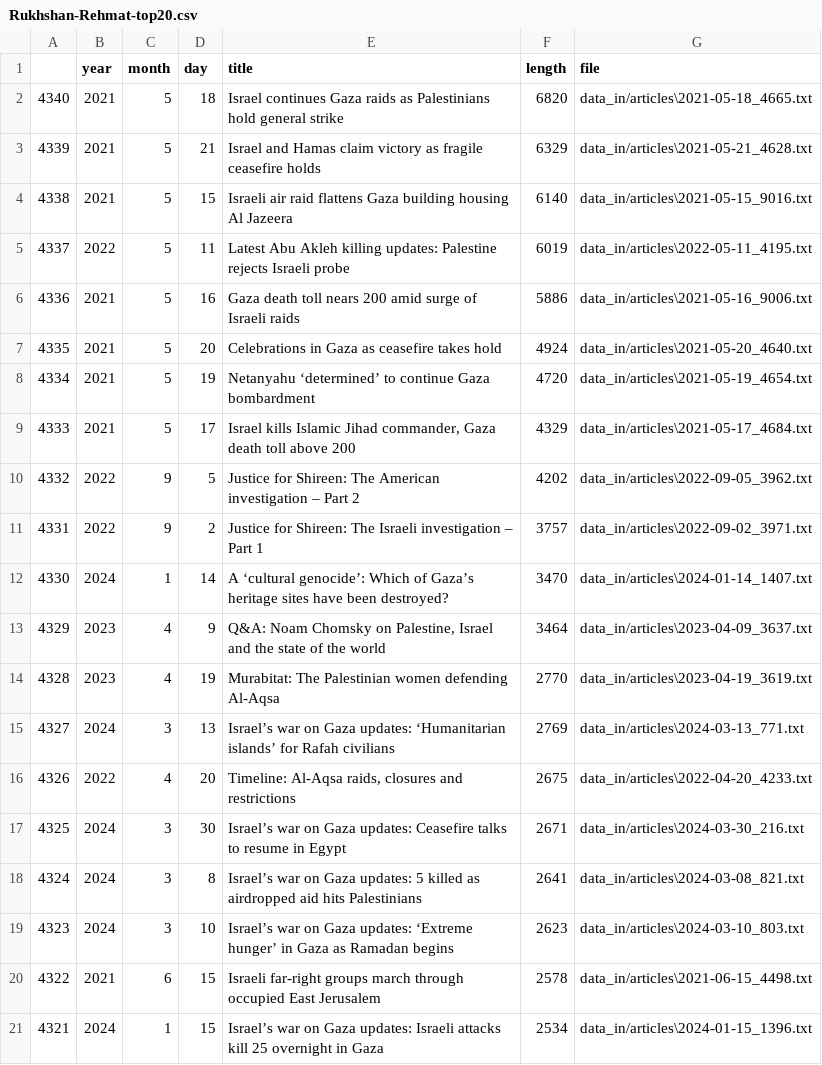
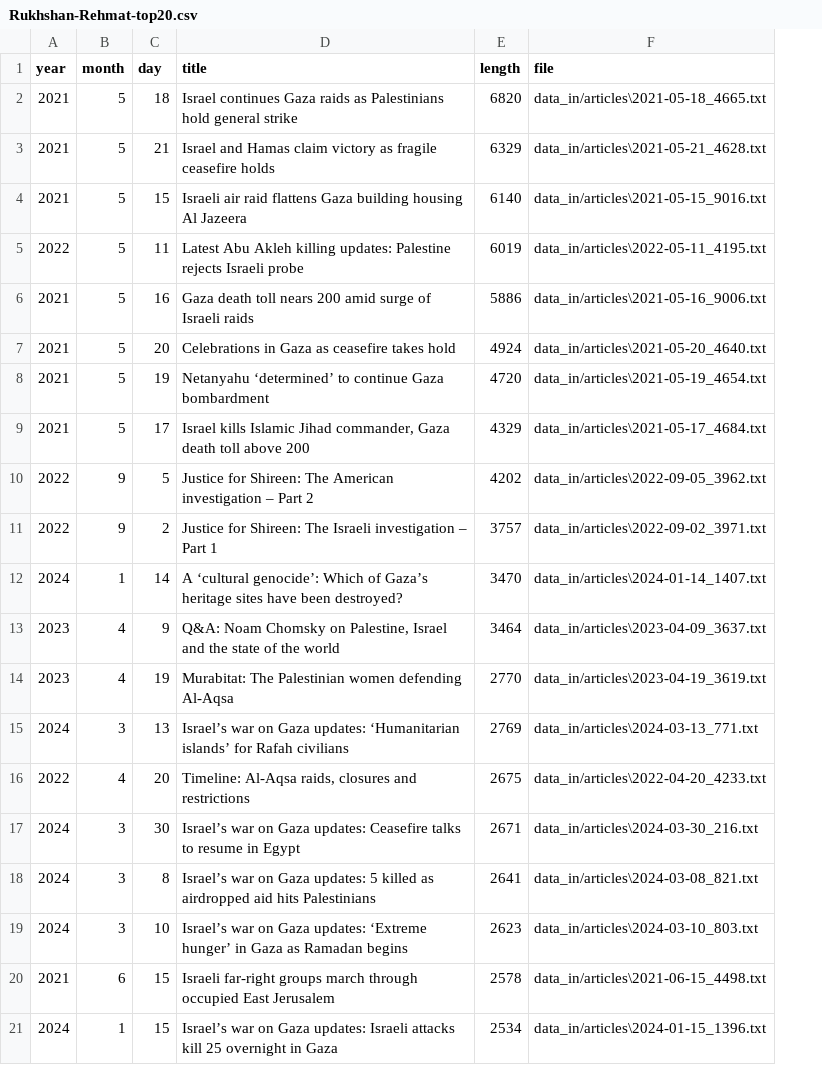
Before and after one commit to OpenITI/FASDH25, a CSV file: python_exercises/lesson_13.1/outputs/Rukhshan-Rehmat-top20.csv, drawn as a sheet; the diff names each change by its address in the sheet, - before the commit and + after, or states it on an @@ line.

```diff
--- a/python_exercises/lesson_13.1/outputs/Rukhshan-Rehmat-top20.csv
+++ b/python_exercises/lesson_13.1/outputs/Rukhshan-Rehmat-top20.csv
-column A, rows 2-21: 4340 | 4339 | 4338 | 4337 | 4336 | 4335 | 4334 | 4333 | 4332 | 4331 | 4330 | 4329 | 4328 | 4327 | 4326 | 4325 | 4324 | 4323 | 4322 | 4321
```
Also changed, not shown: 3 other files.
